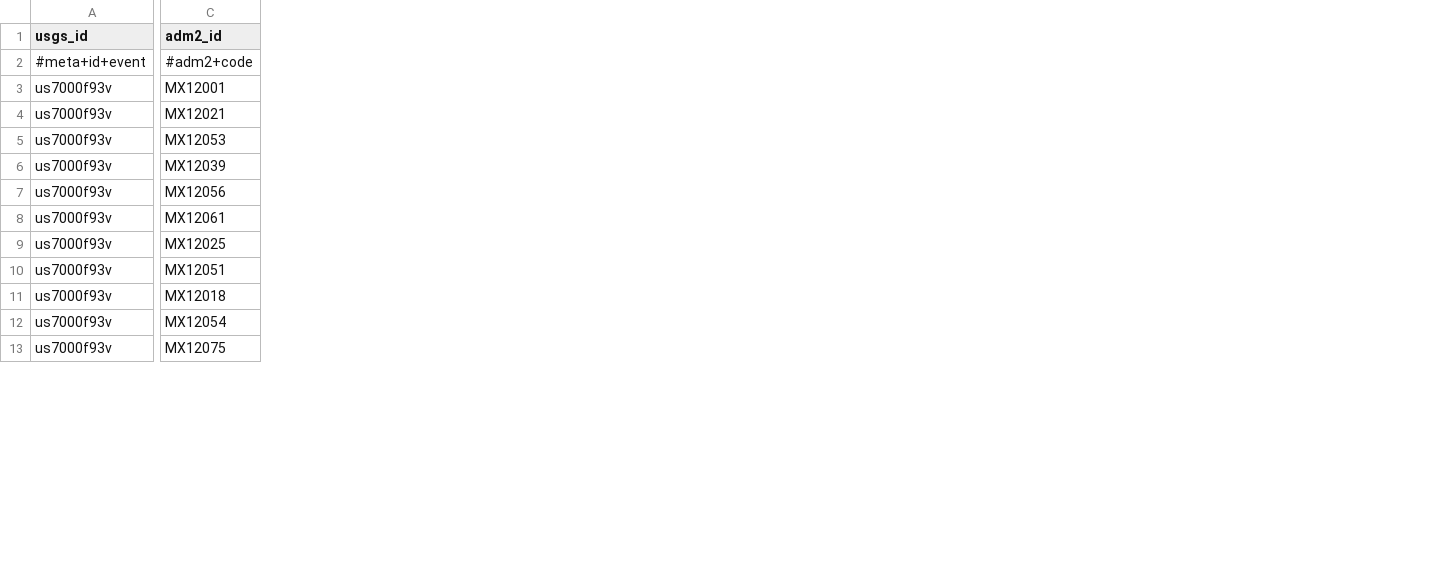
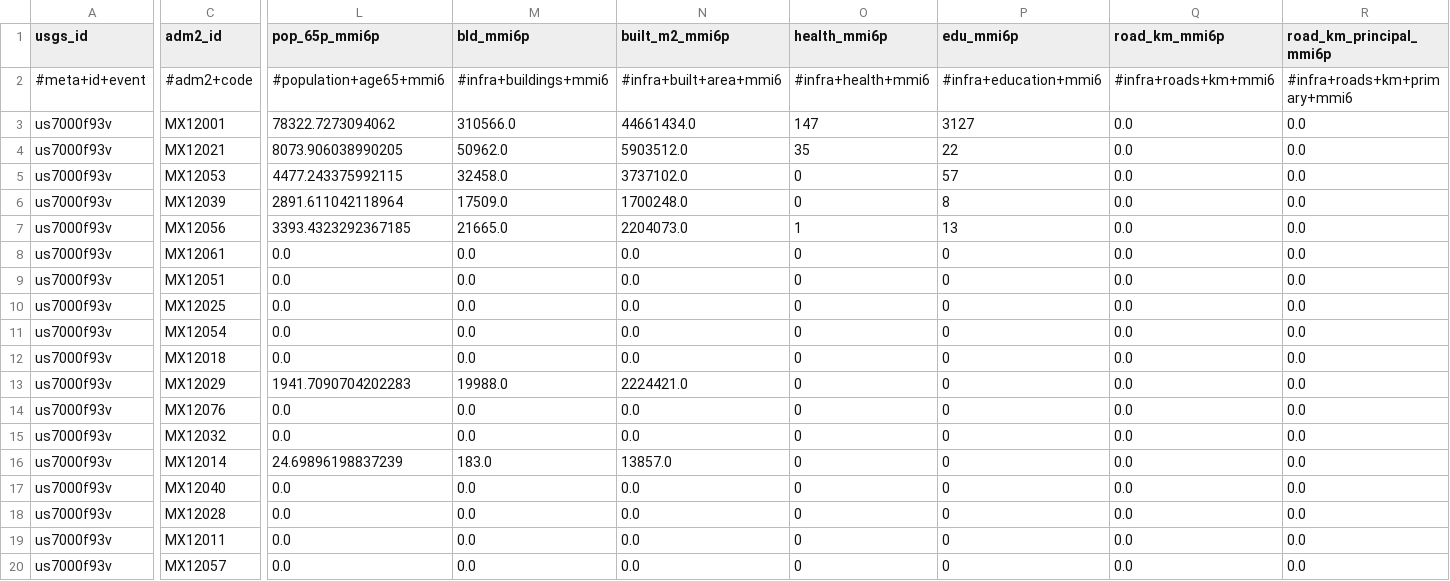
Before and after one commit to sforero77/CENTINELA, a CSV file: reports/us7000f93v/adm2.csv, drawn as a sheet; only a part is shown, gaps mark what is left out; addresses are those after the commit; rows hold the shown columns only; the diff covers the shown part only; the diff names each change by its address in the sheet, - before the commit and + after, or states it on an @@ line.

Commit message:
P3: reporte de us7000f93v

```diff
--- a/reports/us7000f93v/adm2.csv
+++ b/reports/us7000f93v/adm2.csv
+column L (pop_65p_mmi6p), rows 2-8: #population+age65+mmi6 | 78322.7273094062 | 8073.906038990205 | 4477.243375992115 | 2891.611042118964 | 3393.4323292367185 | 0.0; row 10: 0.0; row 12: 0.0; row 15: 0.0; row 19: 0.0
+column M (bld_mmi6p), rows 2-8: #infra+buildings+mmi6 | 310566.0 | 50962.0 | 32458.0 | 17509.0 | 21665.0 | 0.0; row 10: 0.0; row 12: 0.0; row 15: 0.0; row 19: 0.0
+column N (built_m2_mmi6p), rows 2-8: #infra+built+area+mmi6 | 44661434.0 | 5903512.0 | 3737102.0 | 1700248.0 | 2204073.0 | 0.0; row 10: 0.0; row 12: 0.0; row 15: 0.0; row 19: 0.0
+column O (health_mmi6p), rows 2-8: #infra+health+mmi6 | 147 | 35 | 0 | 0 | 1 | 0; row 10: 0; row 12: 0; row 15: 0; row 19: 0
+column P (edu_mmi6p), rows 2-8: #infra+education+mmi6 | 3127 | 22 | 57 | 8 | 13 | 0; row 10: 0; row 12: 0; row 15: 0; row 19: 0
+column Q (road_km_mmi6p), rows 2-8: #infra+roads+km+mmi6 | 0.0 | 0.0 | 0.0 | 0.0 | 0.0 | 0.0; row 10: 0.0; row 12: 0.0; row 15: 0.0; row 19: 0.0
+column R (road_km_principal_mmi6p), rows 2-8: #infra+roads+km+primary+mmi6 | 0.0 | 0.0 | 0.0 | 0.0 | 0.0 | 0.0; row 10: 0.0; row 12: 0.0; row 15: 0.0; row 19: 0.0
@@ row 10 moved to row 9: us7000f93v @@
+row 11: us7000f93v | MX12054 | 0.0 | 0.0 | 0.0 | 0 | 0 | 0.0 | 0.0
@@ row 18 moved to row 13: us7000f93v @@
@@ row 20 moved to row 14: us7000f93v @@
-C15 (adm2_id): MX12054
+C15 (adm2_id): MX12032
@@ row 17 moved to row 16: us7000f93v @@
@@ row 16 moved to row 17: us7000f93v @@
@@ row 19 moved to row 18: us7000f93v @@
-C19 (adm2_id): MX12075
+C19 (adm2_id): MX12011
@@ row 24 moved to row 20: us7000f93v @@
```
Also changed, not shown: 1 removed row, 2 moved rows and 20 edited cells elsewhere in this file, 8 other files.
